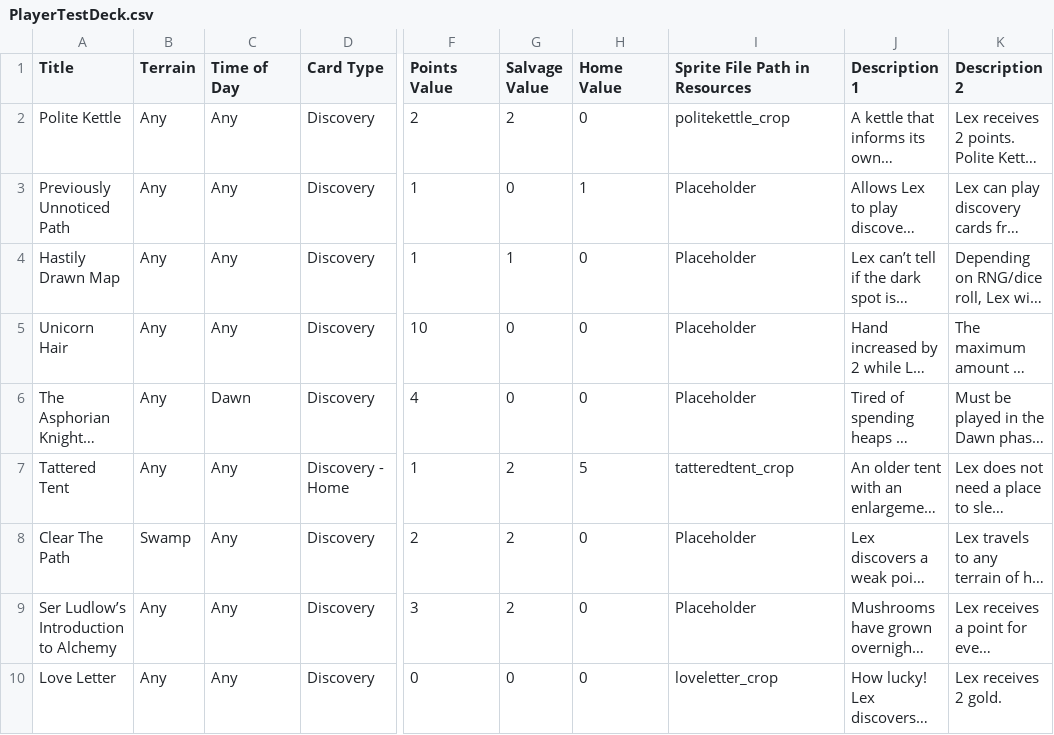
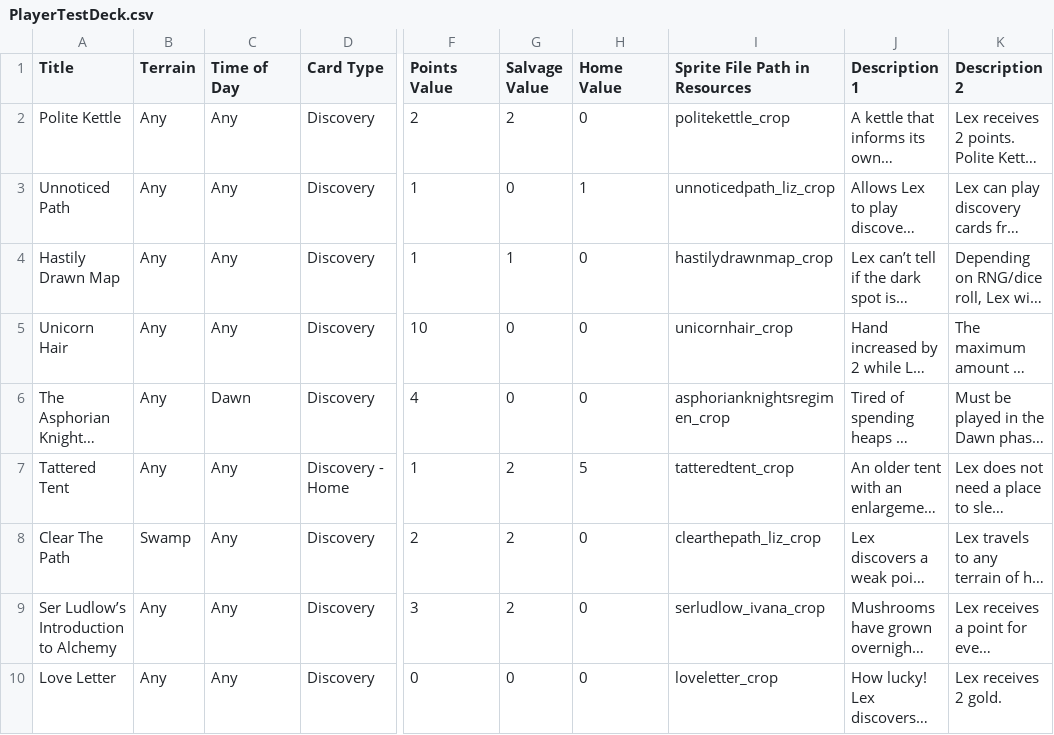
Before and after one commit to GlowLimeGames/LexTheWizard, a CSV file: Assets/Resources/Decks/PlayerTestDeck.csv, drawn as a sheet; only a part is shown, gaps mark what is left out; long unchanged cells end in …; the diff names each change by its address in the sheet, - before the commit and + after, or states it on an @@ line.

Commit message:
Locked Cards After Play, Added Remaining Art

```diff
--- a/Assets/Resources/Decks/PlayerTestDeck.csv
+++ b/Assets/Resources/Decks/PlayerTestDeck.csv
-A3 (Title): Previously Unnoticed Path
+A3 (Title): Unnoticed Path
-I3 (Sprite File Path in Resources): Placeholder
+I3 (Sprite File Path in Resources): unnoticedpath_liz_crop
-I4 (Sprite File Path in Resources): Placeholder
+I4 (Sprite File Path in Resources): hastilydrawnmap_crop
-I5 (Sprite File Path in Resources): Placeholder
+I5 (Sprite File Path in Resources): unicornhair_crop
-I6 (Sprite File Path in Resources): Placeholder
+I6 (Sprite File Path in Resources): asphorianknightsregimen_crop
-I8 (Sprite File Path in Resources): Placeholder
+I8 (Sprite File Path in Resources): clearthepath_liz_crop
-I9 (Sprite File Path in Resources): Placeholder
+I9 (Sprite File Path in Resources): serludlow_ivana_crop
```
Also changed, not shown: 13 other files.
